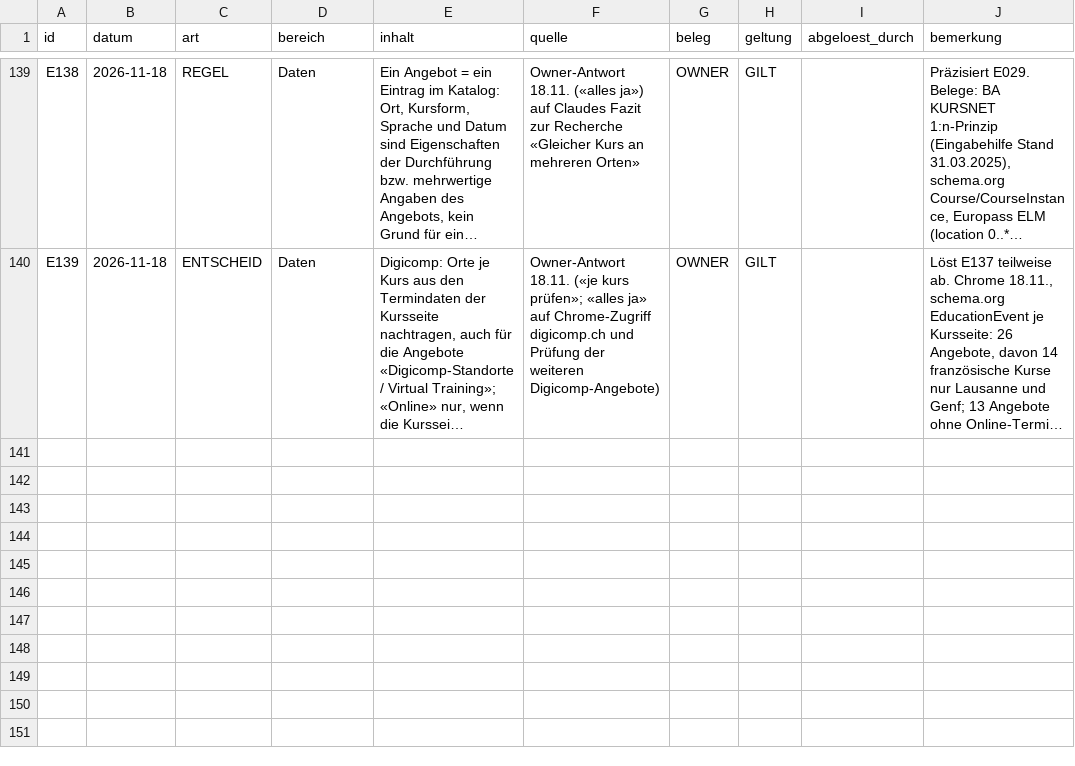
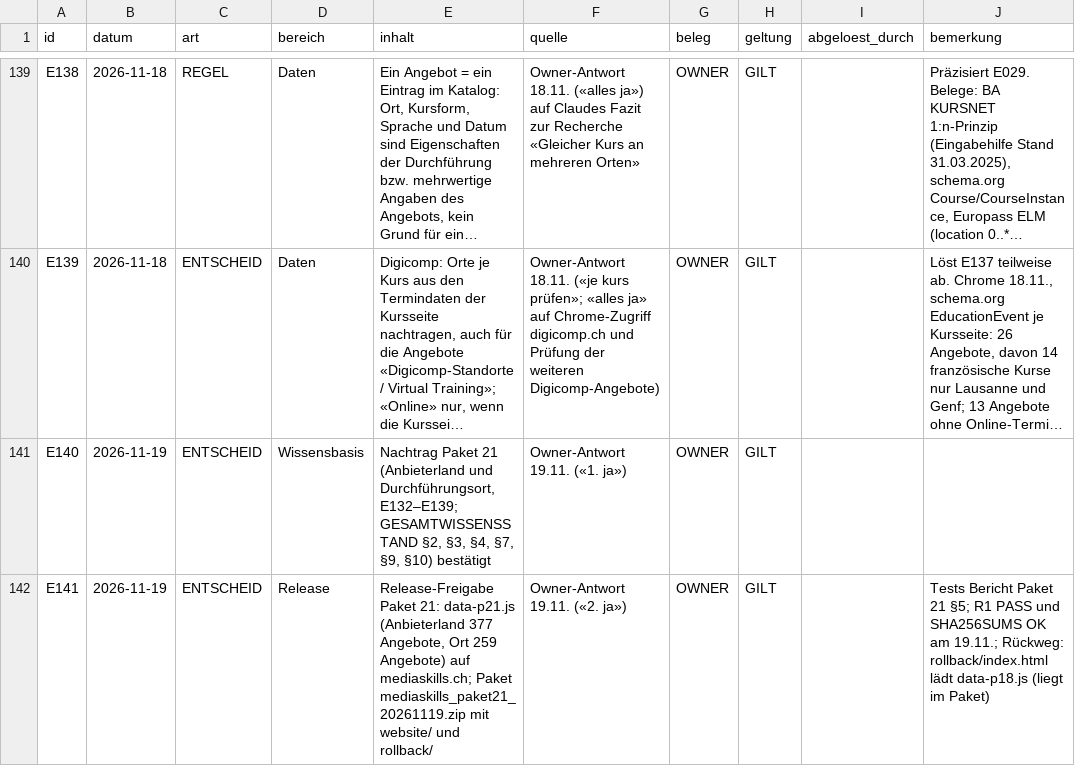
Before and after one commit to george-sarpong/weiterbildungsradar-journalismus, a CSV file: claude-work/paket21/wissensbasis/ENTSCHEIDUNGSREGISTER.csv, drawn as a sheet; only a part is shown, gaps mark what is left out; long unchanged cells end in …; the diff names each change by its address in the sheet, - before the commit and + after, or states it on an @@ line.

```diff
--- a/claude-work/paket21/wissensbasis/ENTSCHEIDUNGSREGISTER.csv
+++ b/claude-work/paket21/wissensbasis/ENTSCHEIDUNGSREGISTER.csv
+row 141: E140 | 2026-11-19 | ENTSCHEID | Wissensbasis | Nachtrag Paket 21 (Anbieterland und Durchführungsort, E132–E139; GESAMTWISSENSSTAND §2, §3, §4, §7, §9, §10) bestätigt | Owner-Antwort 19.11. («1. ja») | OWNER | GILT
+row 142: E141 | 2026-11-19 | ENTSCHEID | Release | Release-Freigabe Paket 21: data-p21.js (Anbieterland 377 Angebote, Ort 259 Angebote) auf mediaskills.ch; Paket mediaskills_paket21_20261119.zip mit website/ und rollback/ | Owner-Antwort 19.11. («2. ja») | OWNER | GILT |  | Tests Bericht Paket 21 §5; R1 PASS und SHA256SUMS OK am 19.11.; Rückweg: rollback/index.html lädt data-p18.js (liegt im Paket)
```
Also changed, not shown: 2 other files.
